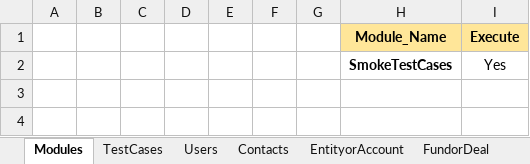
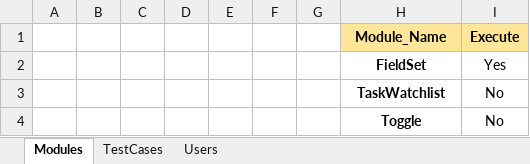
Before and after one commit to NitinNavatar/PE4.7, an Excel workbook: TestCases - Copy.xlsx, sheet Modules, drawn as a sheet; values as stored, in another font and other column widths than the file's, no borders; conditional formats not drawn; the diff names each change by its address in the sheet, - before the commit and + after, or states it on an @@ line.

```diff
--- a/TestCases - Copy.xlsx (sheet Modules)
+++ b/TestCases - Copy.xlsx (sheet Modules)
-sheet tab: Contacts
-sheet tab: EntityorAccount
-sheet tab: FundorDeal
-H2 (Module_Name): SmokeTestCases
+H2 (Module_Name): FieldSet
+row 3:  |  |  |  |  |  |  | TaskWatchlist | No
+row 4:  |  |  |  |  |  |  | Toggle | No
```
Also changed, not shown: sheet TestCases, sheet Users, other sheet tabs, charts or pictures, Phase1DataSheet - Copy.xlsx, 7 other files.
